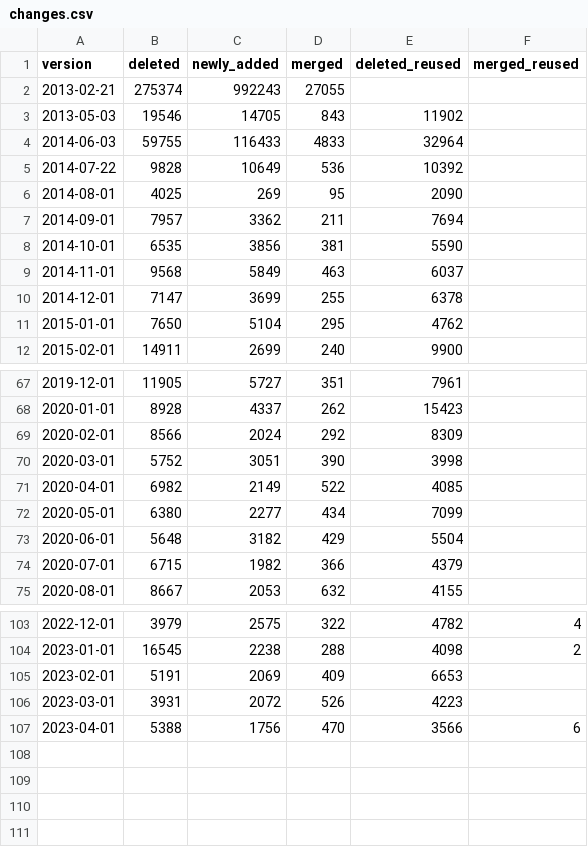
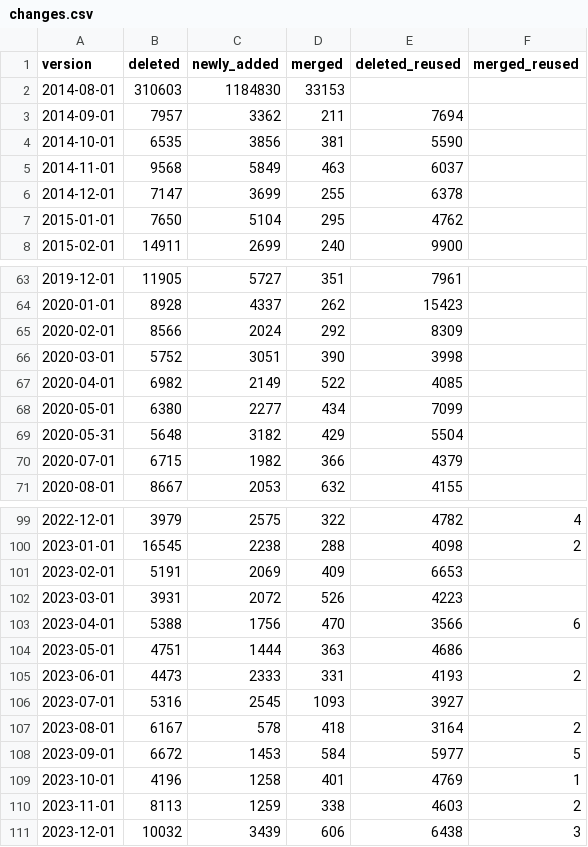
Before and after one commit to shenwei356/taxid-changelog, a CSV file: stats/changes.csv, drawn as a sheet; only a part is shown, gaps mark what is left out.

```diff
--- a/stats/changes.csv
+++ b/stats/changes.csv
@@ -1,7 +1,3 @@
 version,deleted,newly_added,merged,deleted_reused,merged_reused
-2013-02-21,275374,992243,27055,,
-2013-05-03,19546,14705,843,11902,
-2014-06-03,59755,116433,4833,32964,
-2014-07-22,9828,10649,536,10392,
-2014-08-01,4025,269,95,2090,
+2014-08-01,310603,1184830,33153,,
 2014-09-01,7957,3362,211,7694,
@@ -72,3 +68,3 @@ version,deleted,newly_added,merged,deleted_reused,merged_reused
 2020-05-01,6380,2277,434,7099,
-2020-06-01,5648,3182,429,5504,
+2020-05-31,5648,3182,429,5504,
 2020-07-01,6715,1982,366,4379,
@@ -107 +103,9 @@ version,deleted,newly_added,merged,deleted_reused,merged_reused
 2023-04-01,5388,1756,470,3566,6
+2023-05-01,4751,1444,363,4686,
+2023-06-01,4473,2333,331,4193,2
+2023-07-01,5316,2545,1093,3927,
+2023-08-01,6167,578,418,3164,2
+2023-09-01,6672,1453,584,5977,5
+2023-10-01,4196,1258,401,4769,1
+2023-11-01,8113,1259,338,4603,2
+2023-12-01,10032,3439,606,6438,3
```
Also changed, not shown: stats/changes.g.csv, 4 other files.
